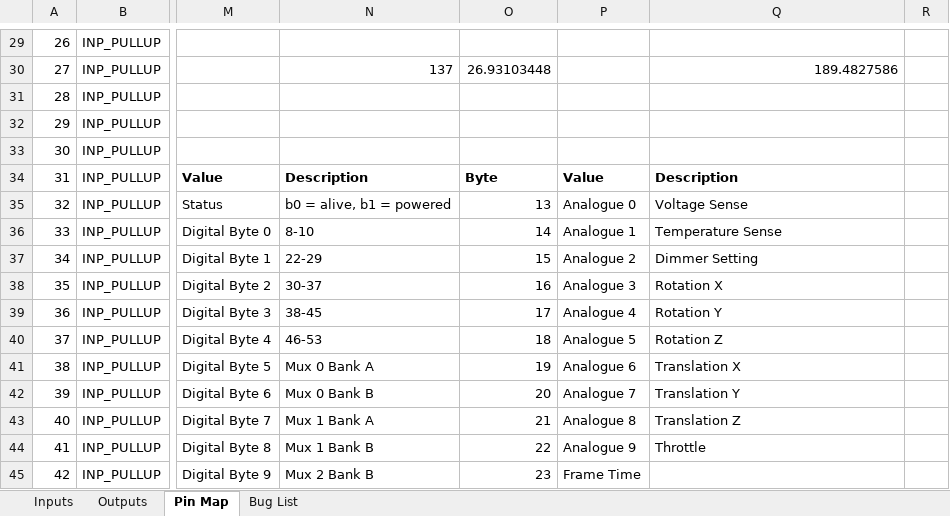
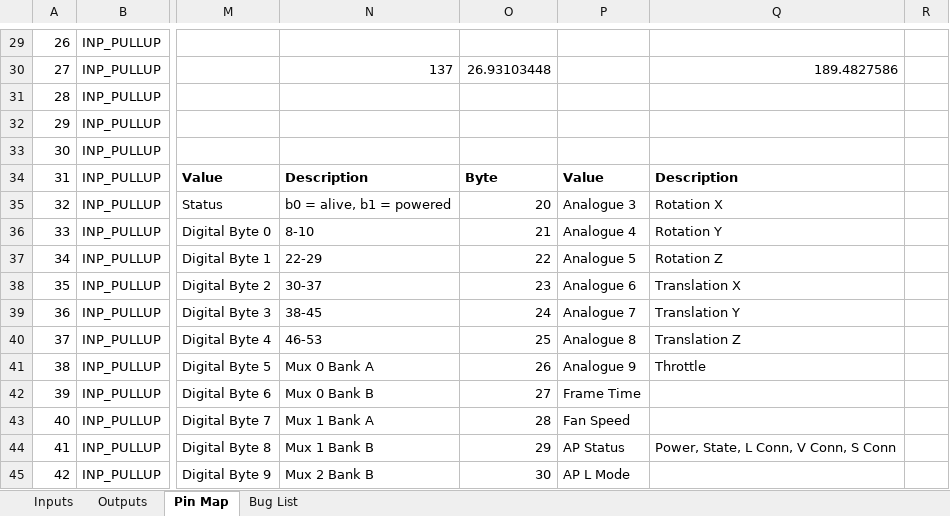
Before and after one commit to TavranCode/KerbalKockpit, an Excel workbook: Documentation/KSP Controller Design Data.xlsx, sheet Pin Map, drawn as a sheet; only a part is shown, gaps mark what is left out; values as stored, in another font and other column widths than the file's, no borders; charts and pictures not drawn; the diff covers the shown part only; the diff names each change by its address in the sheet, - before the commit and + after, or states it on an @@ line.

```diff
--- a/Documentation/KSP Controller Design Data.xlsx (sheet Pin Map)
+++ b/Documentation/KSP Controller Design Data.xlsx (sheet Pin Map)
-O35: 13
+O35: 20
-P35: Analogue 0
+P35: Analogue 3
-Q35: Voltage Sense
+Q35: Rotation X
-O36: 14
+O36: 21
-P36: Analogue 1
+P36: Analogue 4
-Q36: Temperature Sense
+Q36: Rotation Y
-O37: 15
+O37: 22
-P37: Analogue 2
+P37: Analogue 5
-Q37: Dimmer Setting
+Q37: Rotation Z
-O38: 16
+O38: 23
-P38: Analogue 3
+P38: Analogue 6
-Q38: Rotation X
+Q38: Translation X
-O39: 17
+O39: 24
-P39: Analogue 4
+P39: Analogue 7
-Q39: Rotation Y
+Q39: Translation Y
-O40: 18
+O40: 25
-P40: Analogue 5
+P40: Analogue 8
-Q40: Rotation Z
+Q40: Translation Z
-O41: 19
+O41: 26
-P41: Analogue 6
+P41: Analogue 9
-Q41: Translation X
+Q41: Throttle
-O42: 20
+O42: 27
-P42: Analogue 7
+P42: Frame Time
-Q42: Translation Y
+Q42: (empty)
-O43: 21
+O43: 28
-P43: Analogue 8
+P43: Fan Speed
-Q43: Translation Z
+Q43: (empty)
-O44: 22
+O44: 29
-P44: Analogue 9
+P44: AP Status
-Q44: Throttle
+Q44: Power, State, L Conn, V Conn, S Conn
-O45: 23
+O45: 30
-P45: Frame Time
+P45: AP L Mode
```
Also changed, not shown: 84 edited cells and cell formats elsewhere in this sheet, charts or pictures, 7 other files.
